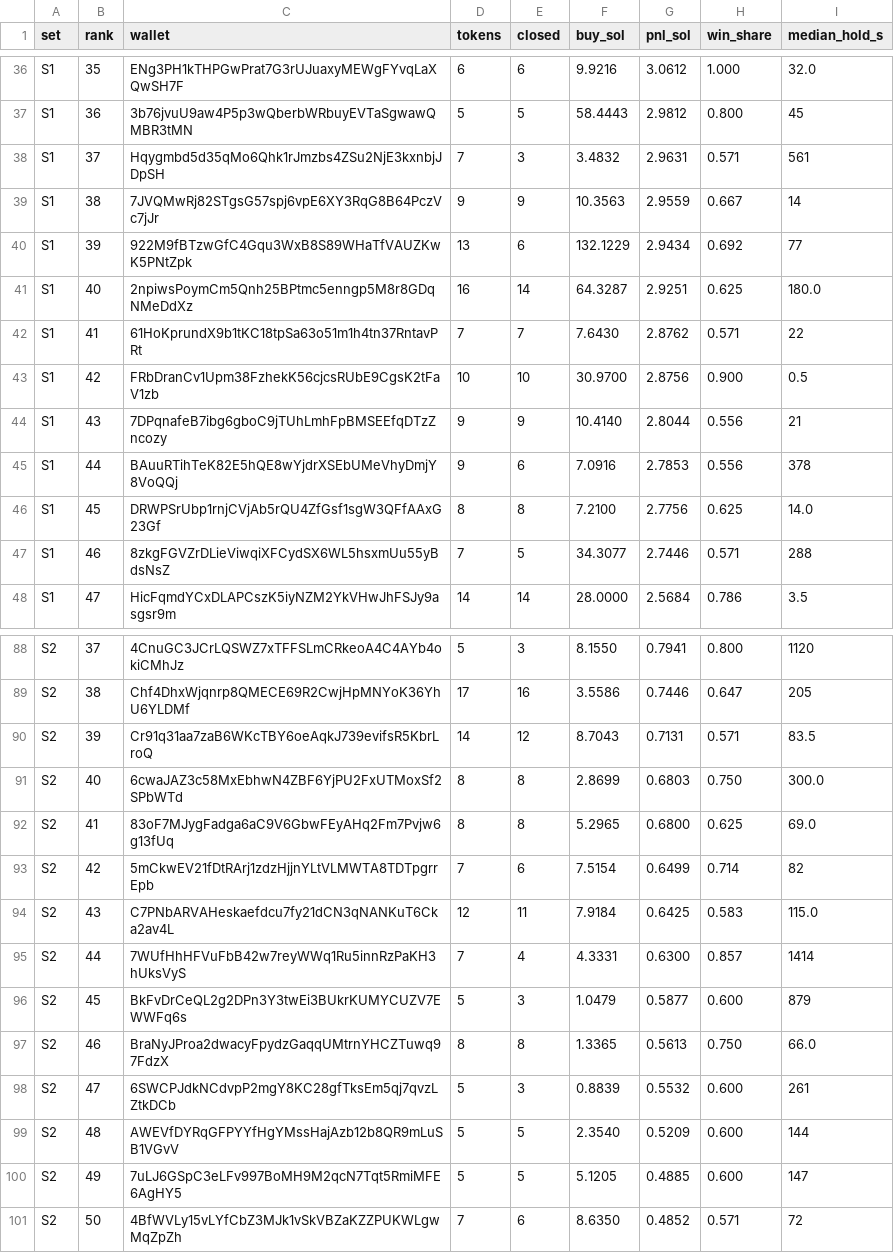
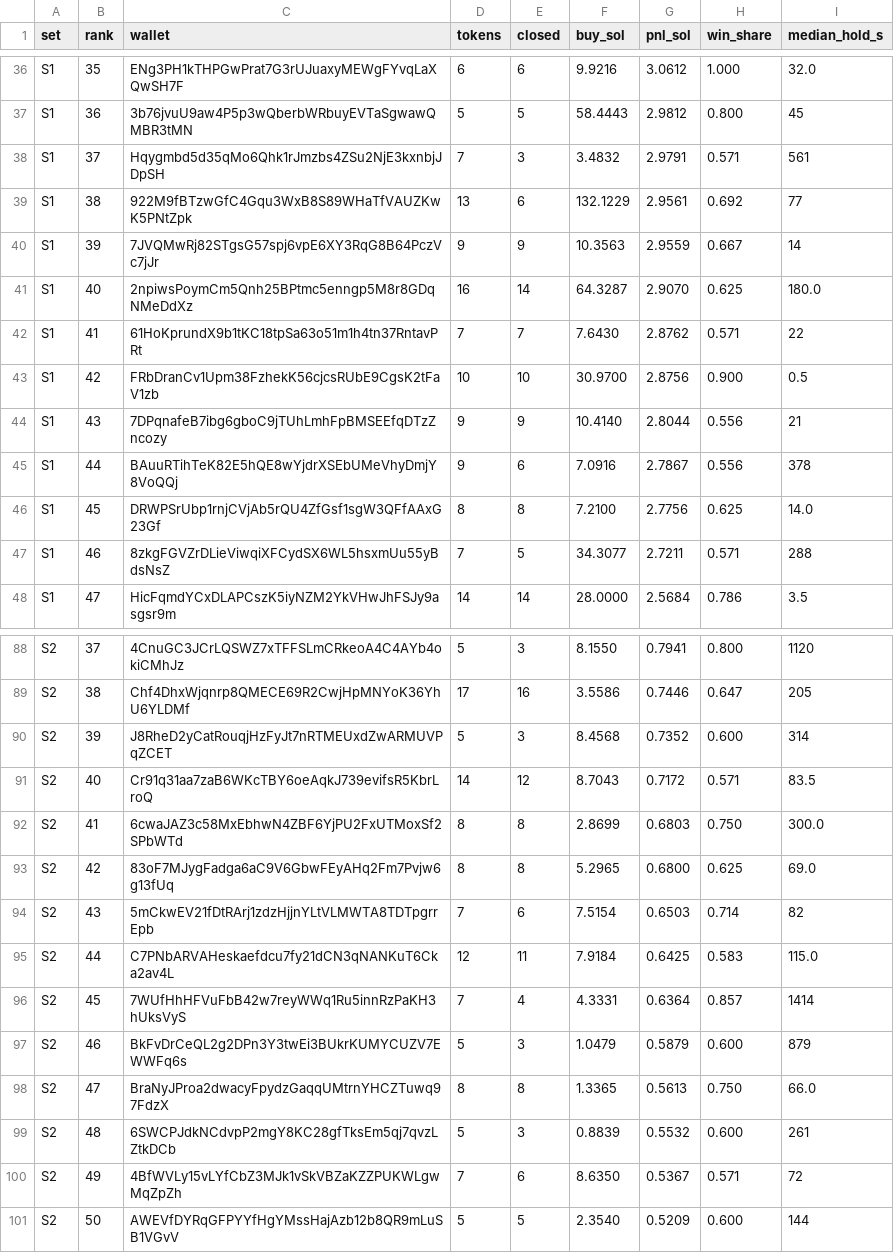
Before and after one commit to macdarenz-droid/Meme-snipe, a CSV file: research/copytrading/derived/final_selected.csv, drawn as a sheet; only a part is shown, gaps mark what is left out; the diff covers the shown part only.

```diff
--- a/research/copytrading/derived/final_selected.csv
+++ b/research/copytrading/derived/final_selected.csv
@@ -37,6 +37,6 @@ S1,35,ENg3PH1kTHPGwPrat7G3rUJuaxyMEWgFYvqLaXQwSH7F,6,6,9.9216,3.0612,1.000,32.0
 S1,36,3b76jvuU9aw4P5p3wQberbWRbuyEVTaSgwawQMBR3tMN,5,5,58.4443,2.9812,0.800,45
-S1,37,Hqygmbd5d35qMo6Qhk1rJmzbs4ZSu2NjE3kxnbjJDpSH,7,3,3.4832,2.9631,0.571,561
-S1,38,7JVQMwRj82STgsG57spj6vpE6XY3RqG8B64PczVc7jJr,9,9,10.3563,2.9559,0.667,14
-S1,39,922M9fBTzwGfC4Gqu3WxB8S89WHaTfVAUZKwK5PNtZpk,13,6,132.1229,2.9434,0.692,77
-S1,40,2npiwsPoymCm5Qnh25BPtmc5enngp5M8r8GDqNMeDdXz,16,14,64.3287,2.9251,0.625,180.0
+S1,37,Hqygmbd5d35qMo6Qhk1rJmzbs4ZSu2NjE3kxnbjJDpSH,7,3,3.4832,2.9791,0.571,561
+S1,38,922M9fBTzwGfC4Gqu3WxB8S89WHaTfVAUZKwK5PNtZpk,13,6,132.1229,2.9561,0.692,77
+S1,39,7JVQMwRj82STgsG57spj6vpE6XY3RqG8B64PczVc7jJr,9,9,10.3563,2.9559,0.667,14
+S1,40,2npiwsPoymCm5Qnh25BPtmc5enngp5M8r8GDqNMeDdXz,16,14,64.3287,2.9070,0.625,180.0
 S1,41,61HoKprundX9b1tKC18tpSa63o51m1h4tn37RntavPRt,7,7,7.6430,2.8762,0.571,22
@@ -44,5 +44,5 @@ S1,42,FRbDranCv1Upm38FzhekK56cjcsRUbE9CgsK2tFaV1zb,10,10,30.9700,2.8756,0.900,0.
 S1,43,7DPqnafeB7ibg6gboC9jTUhLmhFpBMSEEfqDTzZncozy,9,9,10.4140,2.8044,0.556,21
-S1,44,BAuuRTihTeK82E5hQE8wYjdrXSEbUMeVhyDmjY8VoQQj,9,6,7.0916,2.7853,0.556,378
+S1,44,BAuuRTihTeK82E5hQE8wYjdrXSEbUMeVhyDmjY8VoQQj,9,6,7.0916,2.7867,0.556,378
 S1,45,DRWPSrUbp1rnjCVjAb5rQU4ZfGsf1sgW3QFfAAxG23Gf,8,8,7.2100,2.7756,0.625,14.0
-S1,46,8zkgFGVZrDLieViwqiXFCydSX6WL5hsxmUu55yBdsNsZ,7,5,34.3077,2.7446,0.571,288
+S1,46,8zkgFGVZrDLieViwqiXFCydSX6WL5hsxmUu55yBdsNsZ,7,5,34.3077,2.7211,0.571,288
 S1,47,HicFqmdYCxDLAPCszK5iyNZM2YkVHwJhFSJy9asgsr9m,14,14,28.0000,2.5684,0.786,3.5
@@ -89,13 +89,13 @@ S2,37,4CnuGC3JCrLQSWZ7xTFFSLmCRkeoA4C4AYb4okiCMhJz,5,3,8.1550,0.7941,0.800,1120
 S2,38,Chf4DhxWjqnrp8QMECE69R2CwjHpMNYoK36YhU6YLDMf,17,16,3.5586,0.7446,0.647,205
-S2,39,Cr91q31aa7zaB6WKcTBY6oeAqkJ739evifsR5KbrLroQ,14,12,8.7043,0.7131,0.571,83.5
-S2,40,6cwaJAZ3c58MxEbhwN4ZBF6YjPU2FxUTMoxSf2SPbWTd,8,8,2.8699,0.6803,0.750,300.0
-S2,41,83oF7MJygFadga6aC9V6GbwFEyAHq2Fm7Pvjw6g13fUq,8,8,5.2965,0.6800,0.625,69.0
-S2,42,5mCkwEV21fDtRArj1zdzHjjnYLtVLMWTA8TDTpgrrEpb,7,6,7.5154,0.6499,0.714,82
-S2,43,C7PNbARVAHeskaefdcu7fy21dCN3qNANKuT6Cka2av4L,12,11,7.9184,0.6425,0.583,115.0
-S2,44,7WUfHhHFVuFbB42w7reyWWq1Ru5innRzPaKH3hUksVyS,7,4,4.3331,0.6300,0.857,1414
-S2,45,BkFvDrCeQL2g2DPn3Y3twEi3BUkrKUMYCUZV7EWWFq6s,5,3,1.0479,0.5877,0.600,879
-S2,46,BraNyJProa2dwacyFpydzGaqqUMtrnYHCZTuwq97FdzX,8,8,1.3365,0.5613,0.750,66.0
-S2,47,6SWCPJdkNCdvpP2mgY8KC28gfTksEm5qj7qvzLZtkDCb,5,3,0.8839,0.5532,0.600,261
-S2,48,AWEVfDYRqGFPYYfHgYMssHajAzb12b8QR9mLuSB1VGvV,5,5,2.3540,0.5209,0.600,144
-S2,49,7uLJ6GSpC3eLFv997BoMH9M2qcN7Tqt5RmiMFE6AgHY5,5,5,5.1205,0.4885,0.600,147
-S2,50,4BfWVLy15vLYfCbZ3MJk1vSkVBZaKZZPUKWLgwMqZpZh,7,6,8.6350,0.4852,0.571,72
+S2,39,J8RheD2yCatRouqjHzFyJt7nRTMEUxdZwARMUVPqZCET,5,3,8.4568,0.7352,0.600,314
+S2,40,Cr91q31aa7zaB6WKcTBY6oeAqkJ739evifsR5KbrLroQ,14,12,8.7043,0.7172,0.571,83.5
+S2,41,6cwaJAZ3c58MxEbhwN4ZBF6YjPU2FxUTMoxSf2SPbWTd,8,8,2.8699,0.6803,0.750,300.0
+S2,42,83oF7MJygFadga6aC9V6GbwFEyAHq2Fm7Pvjw6g13fUq,8,8,5.2965,0.6800,0.625,69.0
+S2,43,5mCkwEV21fDtRArj1zdzHjjnYLtVLMWTA8TDTpgrrEpb,7,6,7.5154,0.6503,0.714,82
+S2,44,C7PNbARVAHeskaefdcu7fy21dCN3qNANKuT6Cka2av4L,12,11,7.9184,0.6425,0.583,115.0
+S2,45,7WUfHhHFVuFbB42w7reyWWq1Ru5innRzPaKH3hUksVyS,7,4,4.3331,0.6364,0.857,1414
+S2,46,BkFvDrCeQL2g2DPn3Y3twEi3BUkrKUMYCUZV7EWWFq6s,5,3,1.0479,0.5879,0.600,879
+S2,47,BraNyJProa2dwacyFpydzGaqqUMtrnYHCZTuwq97FdzX,8,8,1.3365,0.5613,0.750,66.0
+S2,48,6SWCPJdkNCdvpP2mgY8KC28gfTksEm5qj7qvzLZtkDCb,5,3,0.8839,0.5532,0.600,261
+S2,49,4BfWVLy15vLYfCbZ3MJk1vSkVBZaKZZPUKWLgwMqZpZh,7,6,8.6350,0.5367,0.571,72
+S2,50,AWEVfDYRqGFPYYfHgYMssHajAzb12b8QR9mLuSB1VGvV,5,5,2.3540,0.5209,0.600,144
```
Also changed, not shown: 2 added rows, 2 removed rows and 17 edited cells elsewhere in this file, research/copytrading/derived/final_signals.csv, 11 other files.
